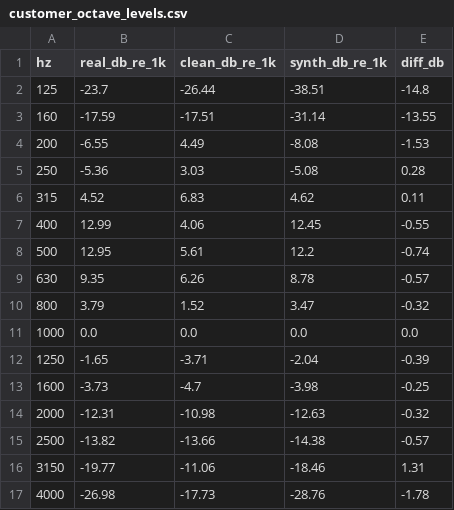
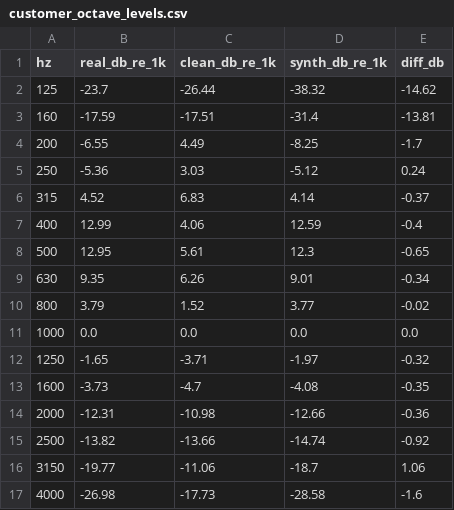
Before and after one commit to ameerhossein/liquidwhisper-fa, a CSV file: RecordingTesting/analysis/customer_octave_levels.csv, drawn as a sheet.

```diff
--- a/RecordingTesting/analysis/customer_octave_levels.csv
+++ b/RecordingTesting/analysis/customer_octave_levels.csv
@@ -1,17 +1,17 @@
 hz,real_db_re_1k,clean_db_re_1k,synth_db_re_1k,diff_db
-125,-23.7,-26.44,-38.51,-14.8
-160,-17.59,-17.51,-31.14,-13.55
-200,-6.55,4.49,-8.08,-1.53
-250,-5.36,3.03,-5.08,0.28
-315,4.52,6.83,4.62,0.11
-400,12.99,4.06,12.45,-0.55
-500,12.95,5.61,12.2,-0.74
-630,9.35,6.26,8.78,-0.57
-800,3.79,1.52,3.47,-0.32
+125,-23.7,-26.44,-38.32,-14.62
+160,-17.59,-17.51,-31.4,-13.81
+200,-6.55,4.49,-8.25,-1.7
+250,-5.36,3.03,-5.12,0.24
+315,4.52,6.83,4.14,-0.37
+400,12.99,4.06,12.59,-0.4
+500,12.95,5.61,12.3,-0.65
+630,9.35,6.26,9.01,-0.34
+800,3.79,1.52,3.77,-0.02
 1000,0.0,0.0,0.0,0.0
-1250,-1.65,-3.71,-2.04,-0.39
-1600,-3.73,-4.7,-3.98,-0.25
-2000,-12.31,-10.98,-12.63,-0.32
-2500,-13.82,-13.66,-14.38,-0.57
-3150,-19.77,-11.06,-18.46,1.31
-4000,-26.98,-17.73,-28.76,-1.78
+1250,-1.65,-3.71,-1.97,-0.32
+1600,-3.73,-4.7,-4.08,-0.35
+2000,-12.31,-10.98,-12.66,-0.36
+2500,-13.82,-13.66,-14.74,-0.92
+3150,-19.77,-11.06,-18.7,1.06
+4000,-26.98,-17.73,-28.58,-1.6
```
Also changed, not shown: RecordingTesting/analysis/caller_class_medians.csv, RecordingTesting/analysis/multi_voice_files.csv, 14 other files.
